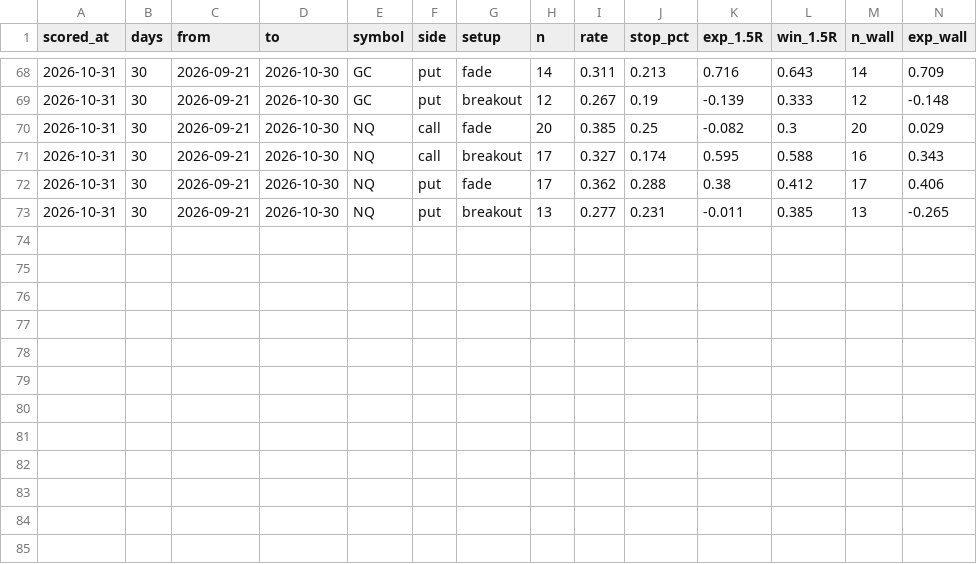
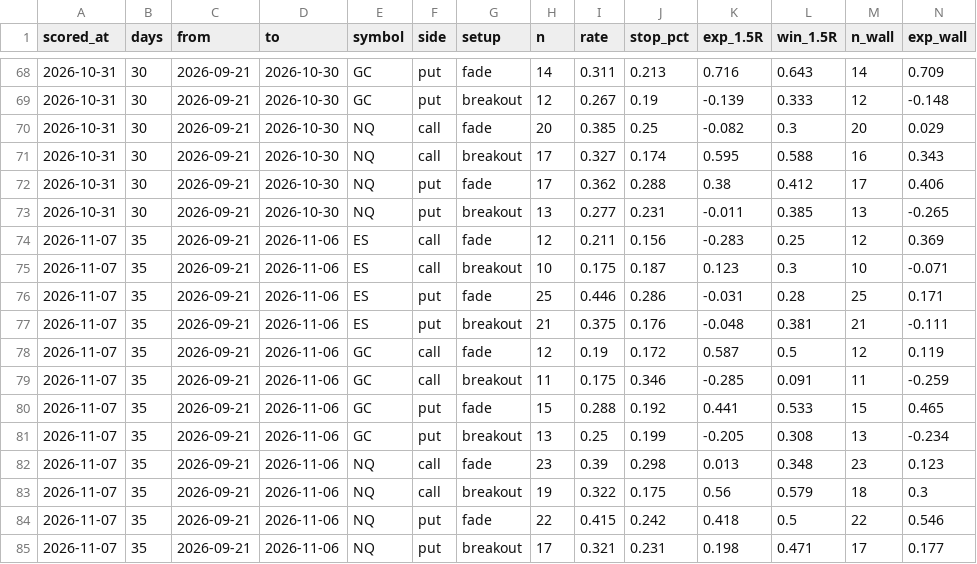
Before and after one commit to OverleveragedWhale/Gamma_X, a CSV file: calibration_history.csv, drawn as a sheet; only a part is shown, gaps mark what is left out; rows hold the shown columns only; the diff names each change by its address in the sheet, - before the commit and + after, or states it on an @@ line.

```diff
--- a/calibration_history.csv
+++ b/calibration_history.csv
+row 74: 2026-11-07 | 35 | 2026-09-21 | 2026-11-06 | ES | call | fade | 12 | 0.211 | 0.156 | -0.283 | 0.25 | 12 | 0.369
+row 75: 2026-11-07 | 35 | 2026-09-21 | 2026-11-06 | ES | call | breakout | 10 | 0.175 | 0.187 | 0.123 | 0.3 | 10 | -0.071
+row 76: 2026-11-07 | 35 | 2026-09-21 | 2026-11-06 | ES | put | fade | 25 | 0.446 | 0.286 | -0.031 | 0.28 | 25 | 0.171
+row 77: 2026-11-07 | 35 | 2026-09-21 | 2026-11-06 | ES | put | breakout | 21 | 0.375 | 0.176 | -0.048 | 0.381 | 21 | -0.111
+row 78: 2026-11-07 | 35 | 2026-09-21 | 2026-11-06 | GC | call | fade | 12 | 0.19 | 0.172 | 0.587 | 0.5 | 12 | 0.119
+row 79: 2026-11-07 | 35 | 2026-09-21 | 2026-11-06 | GC | call | breakout | 11 | 0.175 | 0.346 | -0.285 | 0.091 | 11 | -0.259
+row 80: 2026-11-07 | 35 | 2026-09-21 | 2026-11-06 | GC | put | fade | 15 | 0.288 | 0.192 | 0.441 | 0.533 | 15 | 0.465
+row 81: 2026-11-07 | 35 | 2026-09-21 | 2026-11-06 | GC | put | breakout | 13 | 0.25 | 0.199 | -0.205 | 0.308 | 13 | -0.234
+row 82: 2026-11-07 | 35 | 2026-09-21 | 2026-11-06 | NQ | call | fade | 23 | 0.39 | 0.298 | 0.013 | 0.348 | 23 | 0.123
+row 83: 2026-11-07 | 35 | 2026-09-21 | 2026-11-06 | NQ | call | breakout | 19 | 0.322 | 0.175 | 0.56 | 0.579 | 18 | 0.3
+row 84: 2026-11-07 | 35 | 2026-09-21 | 2026-11-06 | NQ | put | fade | 22 | 0.415 | 0.242 | 0.418 | 0.5 | 22 | 0.546
+row 85: 2026-11-07 | 35 | 2026-09-21 | 2026-11-06 | NQ | put | breakout | 17 | 0.321 | 0.231 | 0.198 | 0.471 | 17 | 0.177
```
Also changed, not shown: 3 other files.
